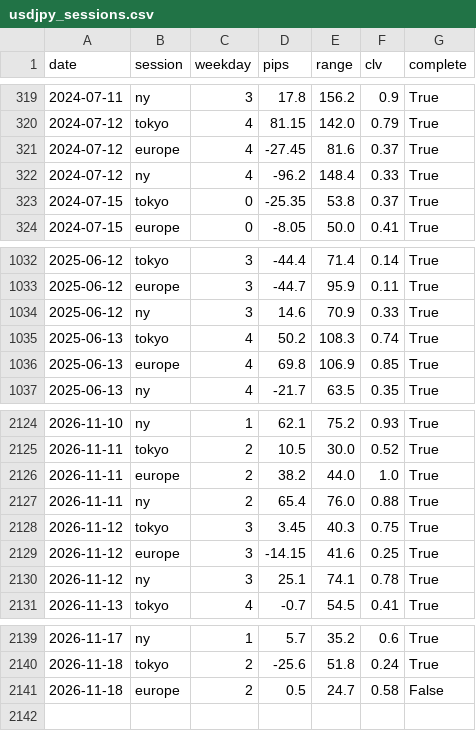
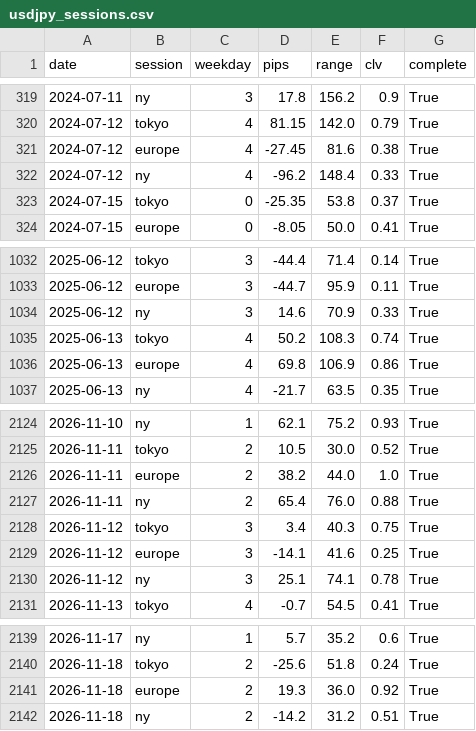
Before and after one commit to ikea56/top10, a CSV file: docs/fx/usdjpy_sessions.csv, drawn as a sheet; only a part is shown, gaps mark what is left out.

```diff
--- a/docs/fx/usdjpy_sessions.csv
+++ b/docs/fx/usdjpy_sessions.csv
@@ -320,3 +320,3 @@
 2024-07-12,tokyo,4,81.15,142.0,0.79,True
-2024-07-12,europe,4,-27.45,81.6,0.37,True
+2024-07-12,europe,4,-27.45,81.6,0.38,True
 2024-07-12,ny,4,-96.2,148.4,0.33,True
@@ -1035,3 +1035,3 @@
 2025-06-13,tokyo,4,50.2,108.3,0.74,True
-2025-06-13,europe,4,69.8,106.9,0.85,True
+2025-06-13,europe,4,69.8,106.9,0.86,True
 2025-06-13,ny,4,-21.7,63.5,0.35,True
@@ -2127,4 +2127,4 @@
 2026-11-11,ny,2,65.4,76.0,0.88,True
-2026-11-12,tokyo,3,3.45,40.3,0.75,True
-2026-11-12,europe,3,-14.15,41.6,0.25,True
+2026-11-12,tokyo,3,3.4,40.3,0.75,True
+2026-11-12,europe,3,-14.1,41.6,0.25,True
 2026-11-12,ny,3,25.1,74.1,0.78,True
@@ -2140,2 +2140,3 @@
 2026-11-18,tokyo,2,-25.6,51.8,0.24,True
-2026-11-18,europe,2,0.5,24.7,0.58,False
+2026-11-18,europe,2,19.3,36.0,0.92,True
+2026-11-18,ny,2,-14.2,31.2,0.51,True
```
Also changed, not shown: data/fx/usdjpy_1h.csv, 1 other file.
